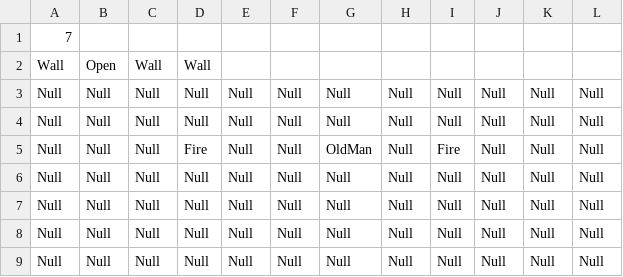
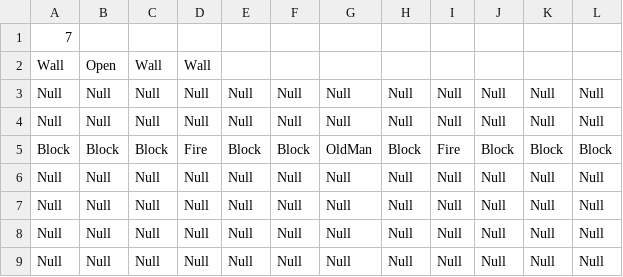
Before and after one commit to schneiderryan/legendofzelda, a CSV file: Rooms/Room7.csv, drawn as a sheet.

Commit message:
fix link block bugs and polish the old man and fires

```diff
--- a/Rooms/Room7.csv
+++ b/Rooms/Room7.csv
@@ -4,3 +4,3 @@ Null,Null,Null,Null,Null,Null,Null,Null,Null,Null,Null,Null
 Null,Null,Null,Null,Null,Null,Null,Null,Null,Null,Null,Null
-Null,Null,Null,Fire,Null,Null,OldMan,Null,Fire,Null,Null,Null
+Block,Block,Block,Fire,Block,Block,OldMan,Block,Fire,Block,Block,Block
 Null,Null,Null,Null,Null,Null,Null,Null,Null,Null,Null,Null
```
Also changed, not shown: 14 other files.
